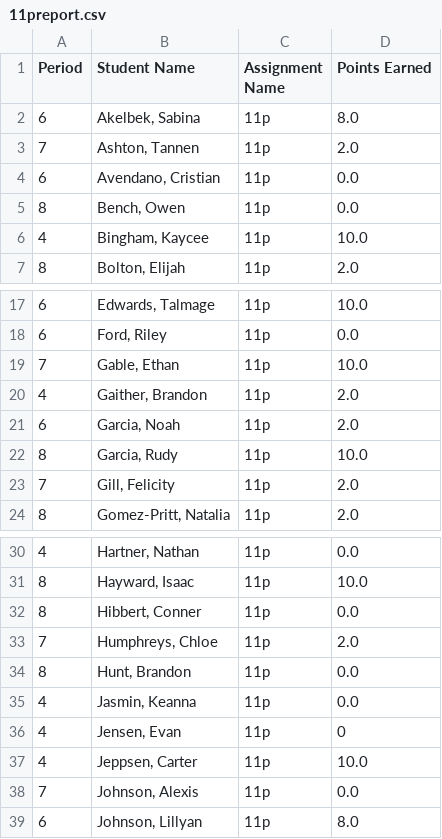
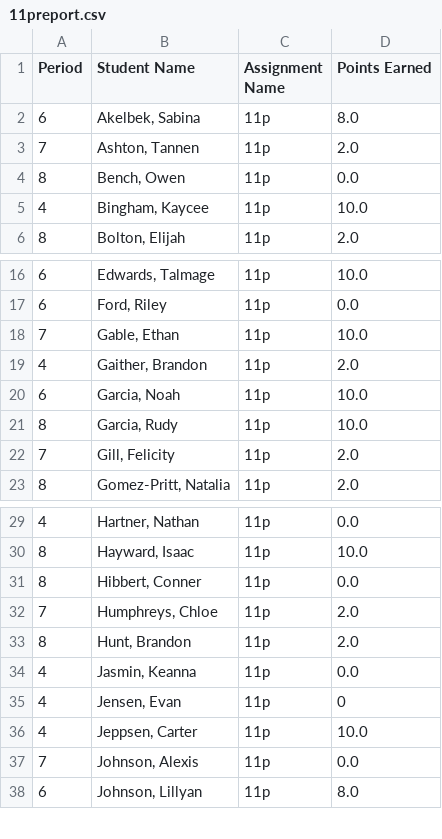
Before and after one commit to mrsimonsen/SimoGrader, a CSV file: 11preport.csv, drawn as a sheet; only a part is shown, gaps mark what is left out.

Commit message:
grading

```diff
--- a/11preport.csv
+++ b/11preport.csv
@@ -3,3 +3,2 @@ Period,Student Name,Assignment Name,Points Earned
 7,"Ashton, Tannen",11p,2.0
-6,"Avendano, Cristian",11p,0.0
 8,"Bench, Owen",11p,0.0
@@ -20,3 +19,3 @@ Period,Student Name,Assignment Name,Points Earned
 4,"Gaither, Brandon",11p,2.0
-6,"Garcia, Noah ",11p,2.0
+6,"Garcia, Noah ",11p,10.0
 8,"Garcia, Rudy",11p,10.0
@@ -33,3 +32,3 @@ Period,Student Name,Assignment Name,Points Earned
 7,"Humphreys, Chloe",11p,2.0
-8,"Hunt, Brandon",11p,0.0
+8,"Hunt, Brandon",11p,2.0
 4,"Jasmin, Keanna ",11p,0.0
```
